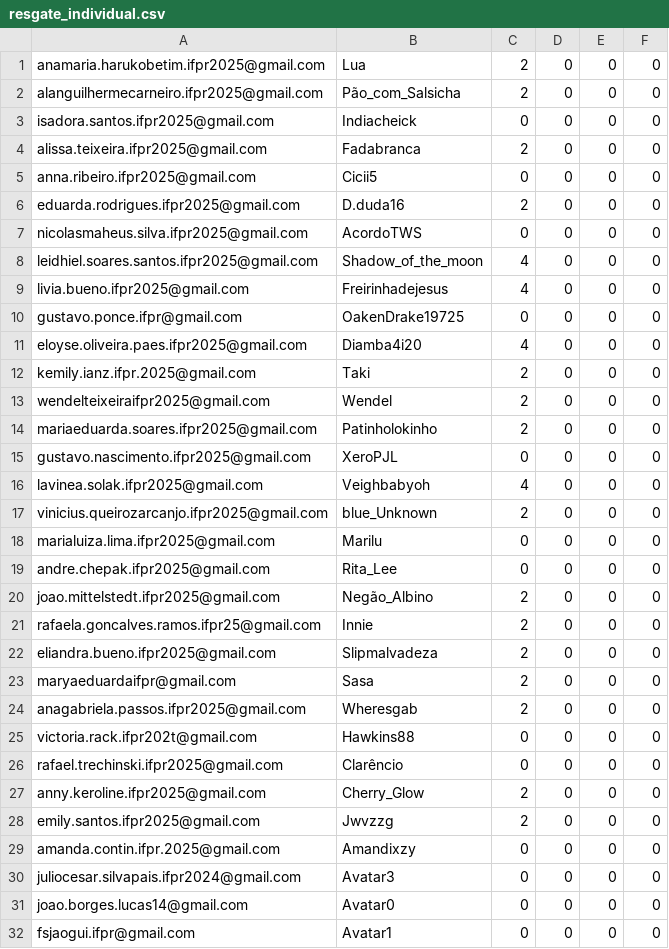
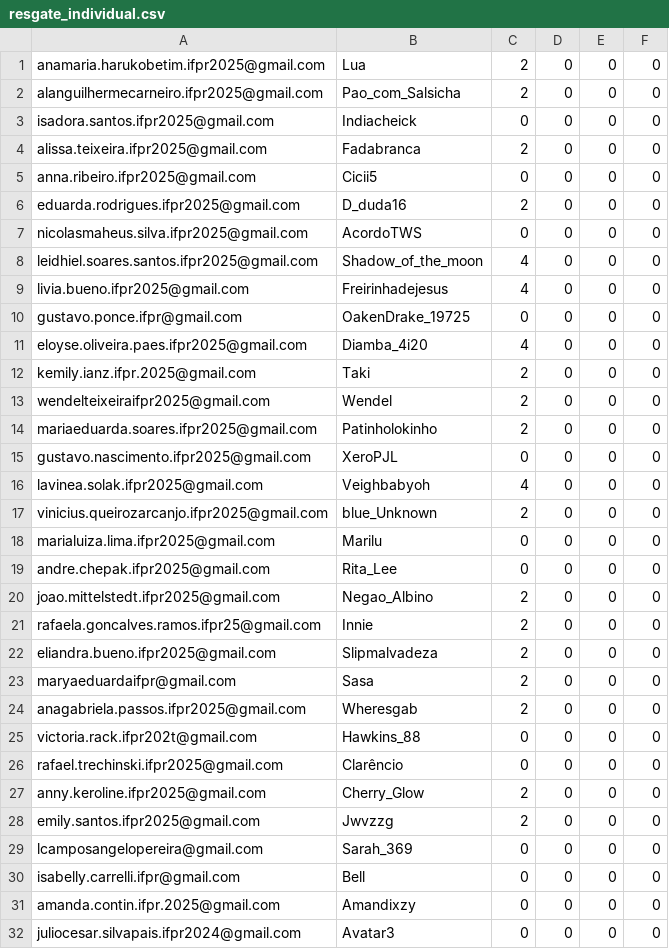
Before and after one commit to anapaulacostacurta-ifpr/desafio-html-info1-ifpr, a CSV file: assets/resgates/resgate_individual.csv, drawn as a sheet; only a part is shown; the shorter side is filled out with more unchanged rows.

```diff
--- a/assets/resgates/resgate_individual.csv
+++ b/assets/resgates/resgate_individual.csv
@@ -1,3 +1,3 @@
 anamaria.harukobetim.ifpr2025@gmail.com,                        Lua                 ,2,0,0,0
-alanguilhermecarneiro.ifpr2025@gmail.com,                       Pão_com_Salsicha    ,2,0,0,0
+alanguilhermecarneiro.ifpr2025@gmail.com,                       Pao_com_Salsicha    ,2,0,0,0
 isadora.santos.ifpr2025@gmail.com,                              Indiacheick         ,0,0,0,0
@@ -5,3 +5,3 @@ alissa.teixeira.ifpr2025@gmail.com,                             Fadabranca
 anna.ribeiro.ifpr2025@gmail.com,                                Cicii5              ,0,0,0,0
-eduarda.rodrigues.ifpr2025@gmail.com,                           D.duda16            ,2,0,0,0
+eduarda.rodrigues.ifpr2025@gmail.com,                           D_duda16            ,2,0,0,0
 nicolasmaheus.silva.ifpr2025@gmail.com,                         AcordoTWS           ,0,0,0,0
@@ -9,4 +9,4 @@ leidhiel.soares.santos.ifpr2025@gmail.com,                      Shadow_of_the_mo
 livia.bueno.ifpr2025@gmail.com,                                 Freirinhadejesus    ,4,0,0,0
-gustavo.ponce.ifpr@gmail.com,                                   OakenDrake19725     ,0,0,0,0
-eloyse.oliveira.paes.ifpr2025@gmail.com,                        Diamba4i20          ,4,0,0,0
+gustavo.ponce.ifpr@gmail.com,                                   OakenDrake_19725    ,0,0,0,0
+eloyse.oliveira.paes.ifpr2025@gmail.com,                        Diamba_4i20         ,4,0,0,0
 kemily.ianz.ifpr.2025@gmail.com,                                Taki                ,2,0,0,0
@@ -19,3 +19,3 @@ marialuiza.lima.ifpr2025@gmail.com,                             Marilu
 andre.chepak.ifpr2025@gmail.com,                                Rita_Lee            ,0,0,0,0
-joao.mittelstedt.ifpr2025@gmail.com,                            Negão_Albino        ,2,0,0,0
+joao.mittelstedt.ifpr2025@gmail.com,                            Negao_Albino        ,2,0,0,0
 rafaela.goncalves.ramos.ifpr25@gmail.com,                       Innie               ,2,0,0,0
@@ -24,3 +24,3 @@ maryaeduardaifpr@gmail.com,                                     Sasa
 anagabriela.passos.ifpr2025@gmail.com,                          Wheresgab           ,2,0,0,0
-victoria.rack.ifpr202t@gmail.com,                               Hawkins88           ,0,0,0,0
+victoria.rack.ifpr202t@gmail.com,                               Hawkins_88           ,0,0,0,0
 rafael.trechinski.ifpr2025@gmail.com,                           Clarêncio           ,0,0,0,0
@@ -28,2 +28,4 @@ anny.keroline.ifpr2025@gmail.com,                               Cherry_Glow
 emily.santos.ifpr2025@gmail.com,                                Jwvzzg              ,2,0,0,0
+lcamposangelopereira@gmail.com,                                 Sarah_369           ,0,0,0,0
+isabelly.carrelli.ifpr@gmail.com,                               Bell                ,0,0,0,0
 amanda.contin.ifpr.2025@gmail.com,                              Amandixzy           ,0,0,0,0
```
Also changed, not shown: assets/atividades/points_atividades.csv, assets/atividades/points_quiz.csv, 2 other files.
